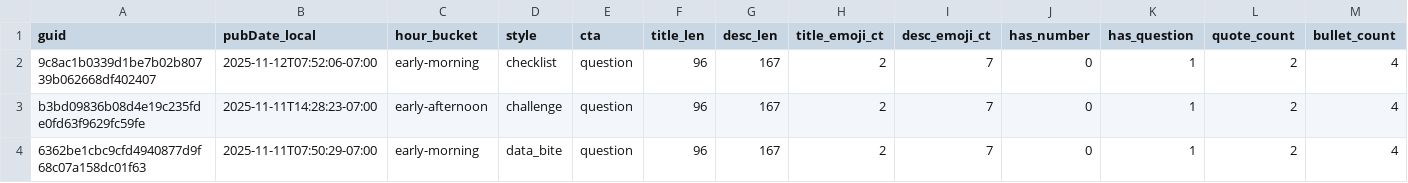
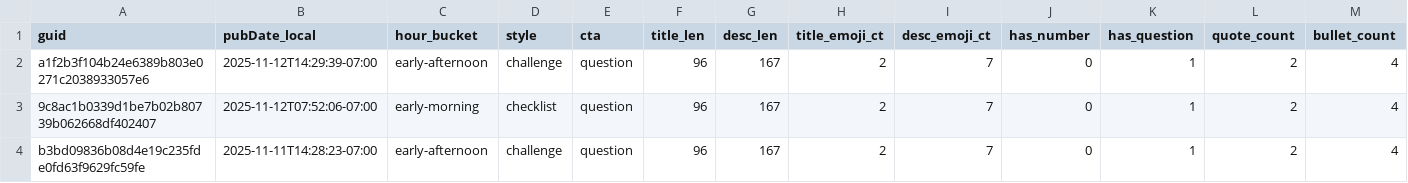
Before and after one commit to nikopastore/cf-autopost-feed, a CSV file: analytics/posts_features.csv, drawn as a sheet; only a part is shown; the shorter side is filled out with more unchanged rows; rows hold the shown columns only; the diff names each change by its address in the sheet, - before the commit and + after, or states it on an @@ line.

Commit message:
analytics: update reports, bandit, cron suggestion [skip ci]

```diff
--- a/analytics/posts_features.csv
+++ b/analytics/posts_features.csv
+row 2: a1f2b3f104b24e6389b803e0271c2038933057e6 | 2025-11-12T14:29:39-07:00 | early-afternoon | challenge | question | 96 | 167 | 2 | 7 | 0 | 1 | 2 | 4
```
Also changed, not shown: analytics/feature_summary.csv, 3 other files.
